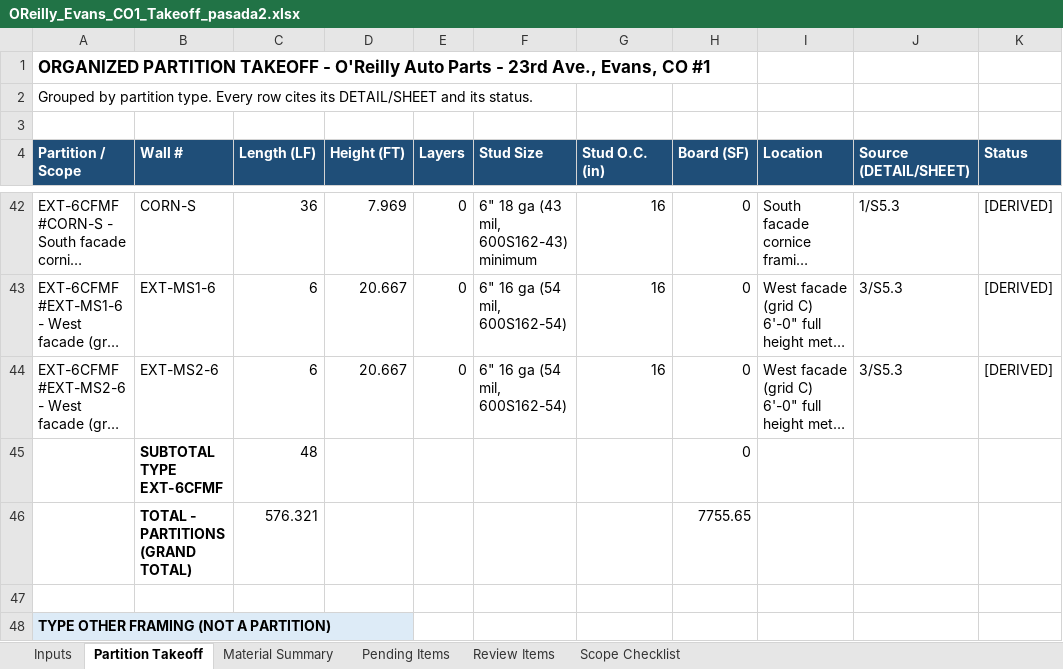
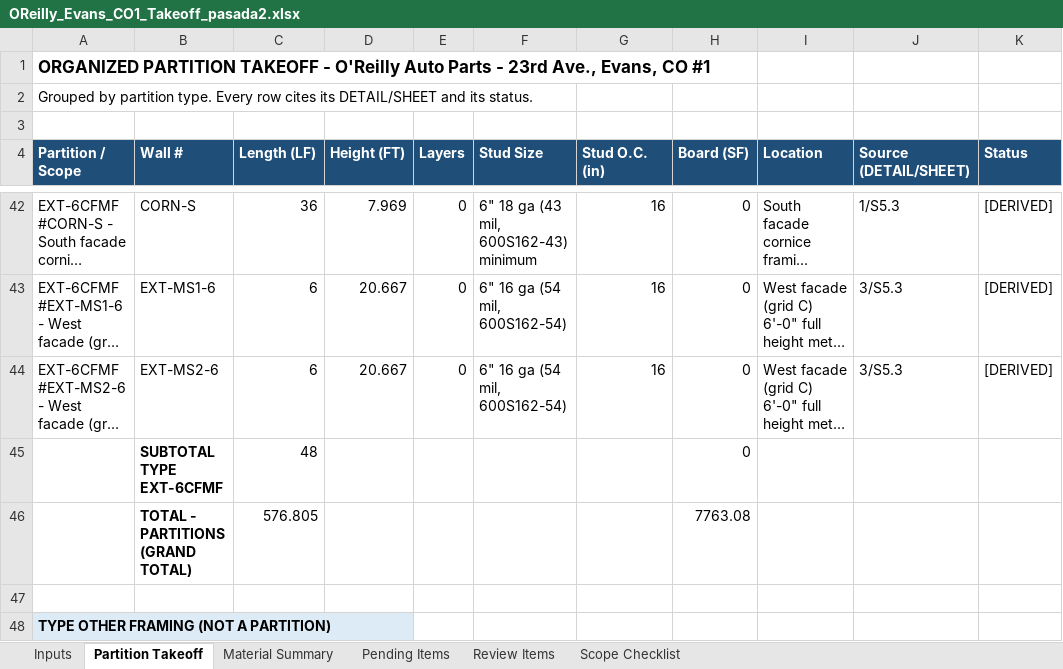
Before and after one commit to Jaicon18/Reading-Plans, an Excel workbook: cache_proyectos/oreilly_p2/FINAL_FOR_REVIEW_pasada2/OReilly_Evans_CO1_Takeoff_pasada2.xlsx, sheet Partition Takeoff, drawn as a sheet; only a part is shown, gaps mark what is left out; long unchanged cells end in …; values as stored, in another font and other column widths than the file's, no borders; removed rows and columns are numbered as before the commit, all else as after; the diff covers the shown part only; the diff names each change by its address in the sheet, - before the commit and + after, or states it on an @@ line.

```diff
--- a/cache_proyectos/oreilly_p2/FINAL_FOR_REVIEW_pasada2/OReilly_Evans_CO1_Takeoff_pasada2.xlsx (sheet Partition Takeoff)
+++ b/cache_proyectos/oreilly_p2/FINAL_FOR_REVIEW_pasada2/OReilly_Evans_CO1_Takeoff_pasada2.xlsx (sheet Partition Takeoff)
-row 46:  | TOTAL - PARTITIONS (GRAND TOTAL) | 576.321 |  |  |  |  | 7755.65
+row 46:  | TOTAL - PARTITIONS (GRAND TOTAL) | 576.805 |  |  |  |  | 7763.08
```
Also changed, not shown: 1 added row, 1 removed row and 7 edited cells elsewhere in this sheet, sheet Material Summary, sheet Scope Checklist, sheet Review Items, sheet Pending Items, formulas that keep their value, 11 other files.
